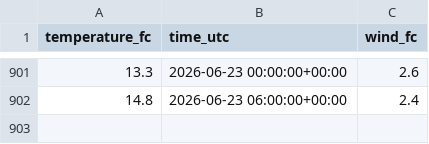
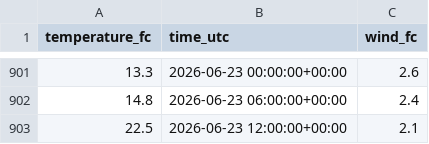
Before and after one commit to NilsJakob/met_weather, a CSV file: forecast.csv, drawn as a sheet; only a part is shown, gaps mark what is left out.

```diff
--- a/forecast.csv
+++ b/forecast.csv
@@ -902 +902,2 @@ temperature_fc,time_utc,wind_fc
 14.8,2026-06-23 06:00:00+00:00,2.4
+22.5,2026-06-23 12:00:00+00:00,2.1
```
Also changed, not shown: observations.csv.
